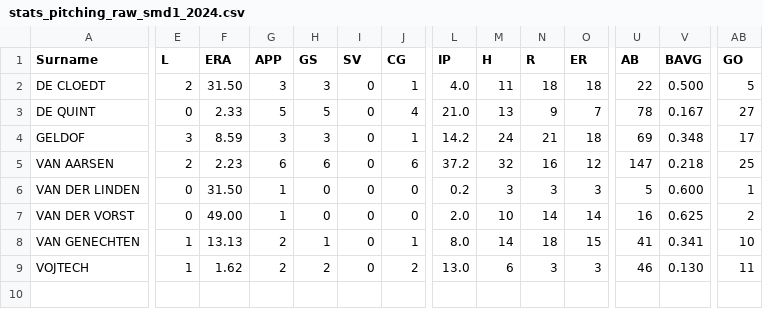
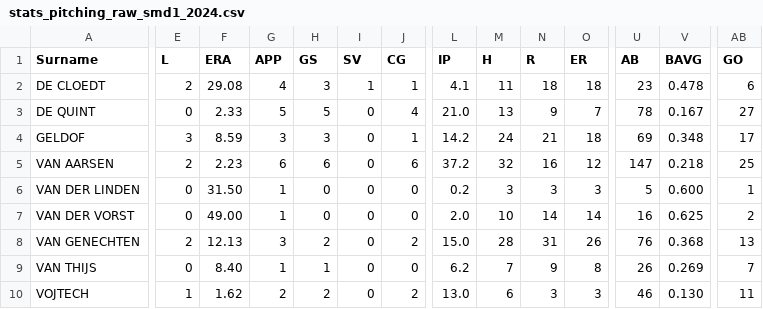
Before and after one commit to tonper19/ballgame, a CSV file: data/csv/stats_pitching_raw_smd1_2024.csv, drawn as a sheet; only a part is shown, gaps mark what is left out; rows hold the shown columns only; the diff covers the shown part only; the diff names each change by its address in the sheet, - before the commit and + after, or states it on an @@ line.

```diff
--- a/data/csv/stats_pitching_raw_smd1_2024.csv
+++ b/data/csv/stats_pitching_raw_smd1_2024.csv
-F2 (ERA): 31.50
+F2 (ERA): 29.08
-G2 (APP): 3
+G2 (APP): 4
-I2 (SV): 0
+I2 (SV): 1
-L2 (IP): 4.0
+L2 (IP): 4.1
-U2 (AB): 22
+U2 (AB): 23
-V2 (BAVG): 0.500
+V2 (BAVG): 0.478
-AB2 (GO): 5
+AB2 (GO): 6
-E8 (L): 1
+E8 (L): 2
-F8 (ERA): 13.13
+F8 (ERA): 12.13
-G8 (APP): 2
+G8 (APP): 3
-H8 (GS): 1
+H8 (GS): 2
-J8 (CG): 1
+J8 (CG): 2
-L8 (IP): 8.0
+L8 (IP): 15.0
-M8 (H): 14
+M8 (H): 28
-N8 (R): 18
+N8 (R): 31
-O8 (ER): 15
+O8 (ER): 26
-U8 (AB): 41
+U8 (AB): 76
-V8 (BAVG): 0.341
+V8 (BAVG): 0.368
-AB8 (GO): 10
+AB8 (GO): 13
+row 9: VAN THIJS | 0 | 8.40 | 1 | 1 | 0 | 0 | 6.2 | 7 | 9 | 8 | 26 | 0.269 | 7
```
Also changed, not shown: 7 edited cells elsewhere in this file, data/csv/stats_batting_raw_hk_2024.csv, data/csv/stats_batting_raw_smd1_2024.csv, 17 other files.
